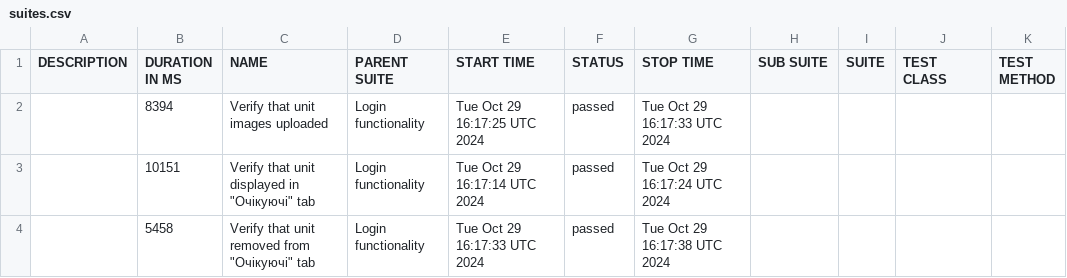
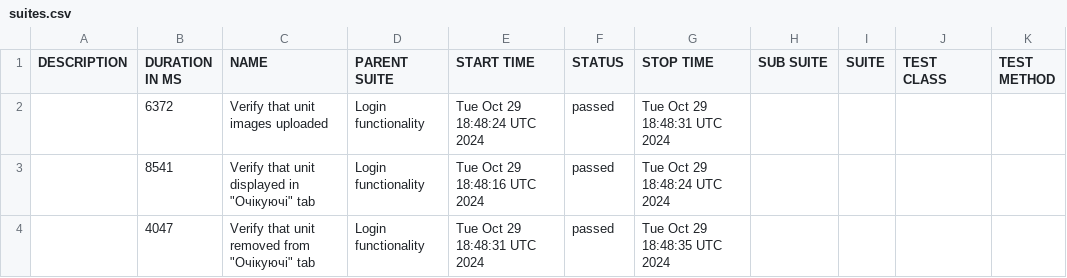
Before and after one commit to haite4/rentzila-cypress, a CSV file: data/suites.csv, drawn as a sheet.

```diff
--- a/data/suites.csv
+++ b/data/suites.csv
@@ -1,4 +1,4 @@
 "DESCRIPTION","DURATION IN MS","NAME","PARENT SUITE","START TIME","STATUS","STOP TIME","SUB SUITE","SUITE","TEST CLASS","TEST METHOD"
-"","8394","Verify that unit images uploaded","Login functionality","Tue Oct 29 16:17:25 UTC 2024","passed","Tue Oct 29 16:17:33 UTC 2024","","","",""
-"","10151","Verify that unit displayed in ""Очікуючі"" tab","Login functionality","Tue Oct 29 16:17:14 UTC 2024","passed","Tue Oct 29 16:17:24 UTC 2024","","","",""
-"","5458","Verify that unit removed from ""Очікуючі"" tab","Login functionality","Tue Oct 29 16:17:33 UTC 2024","passed","Tue Oct 29 16:17:38 UTC 2024","","","",""
+"","6372","Verify that unit images uploaded","Login functionality","Tue Oct 29 18:48:24 UTC 2024","passed","Tue Oct 29 18:48:31 UTC 2024","","","",""
+"","8541","Verify that unit displayed in ""Очікуючі"" tab","Login functionality","Tue Oct 29 18:48:16 UTC 2024","passed","Tue Oct 29 18:48:24 UTC 2024","","","",""
+"","4047","Verify that unit removed from ""Очікуючі"" tab","Login functionality","Tue Oct 29 18:48:31 UTC 2024","passed","Tue Oct 29 18:48:35 UTC 2024","","","",""
```
Also changed, not shown: 20 other files.
